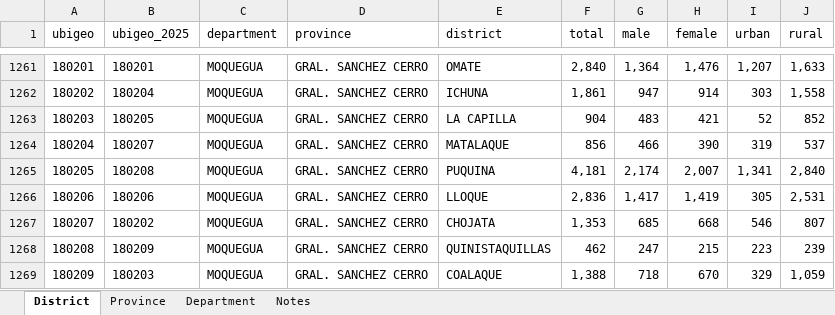
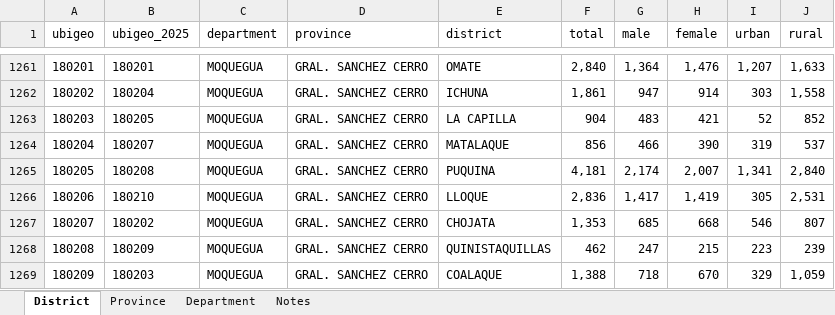
Before and after one commit to AlejandroPerezPortocarrero/historic_ubigeo_peru, an Excel workbook: data-raw/census_population/poblacion_1981.xlsx, sheet District, drawn as a sheet; only a part is shown, gaps mark what is left out; values as stored, in another font and other column widths than the file's, no borders; the diff names each change by its address in the sheet, - before the commit and + after, or states it on an @@ line.

Commit message:
Update census population files and crosswalk (Yaquerana 1993, Ubinas/Lloque 1981)
Census data now differ from the presence coded from creation dates only for
Yauyos (1981), Bagua/La Peca and Carmen Alto (2007), all documented.

```diff
--- a/data-raw/census_population/poblacion_1981.xlsx (sheet District)
+++ b/data-raw/census_population/poblacion_1981.xlsx (sheet District)
-B1266 (ubigeo_2025): 180206
+B1266 (ubigeo_2025): 180210
```
Also changed, not shown: data-raw/census_population/poblacion_1993.xlsx, data-raw/census_population/poblacion_2007.xlsx, 15 other files.
